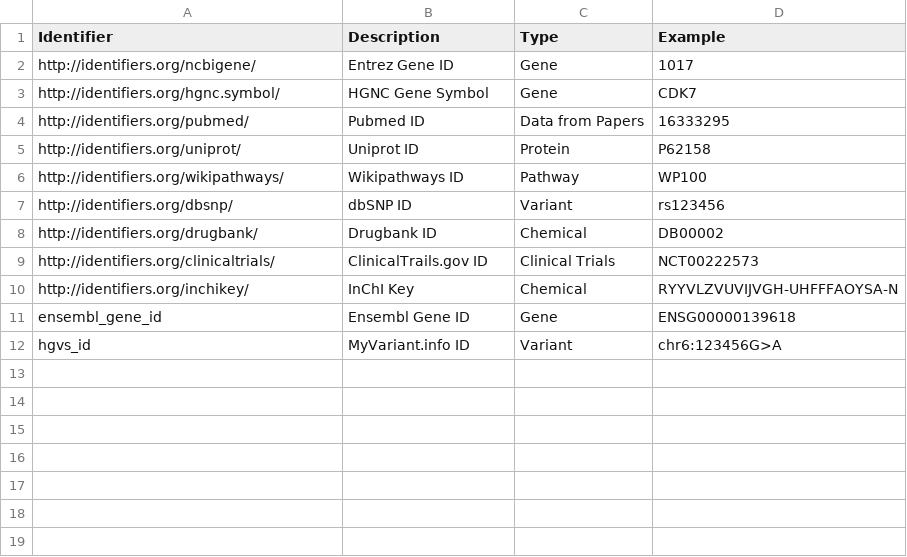
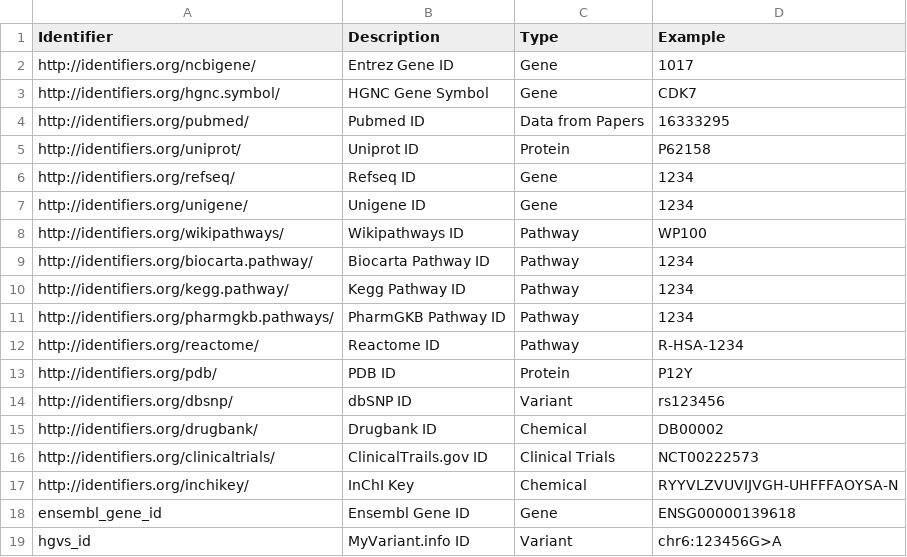
Before and after one commit to NCATS-Tangerine/translator-api-registry, a CSV file: ID_MAPPING.csv, drawn as a sheet; the diff names each change by its address in the sheet, - before the commit and + after, or states it on an @@ line.

Commit message:
update id mapping

```diff
--- a/ID_MAPPING.csv
+++ b/ID_MAPPING.csv
+row 6: http://identifiers.org/refseq/ | Refseq ID | Gene | 1234
+row 7: http://identifiers.org/unigene/ | Unigene ID | Gene | 1234
+row 9: http://identifiers.org/biocarta.pathway/ | Biocarta Pathway ID | Pathway | 1234
+row 10: http://identifiers.org/kegg.pathway/ | Kegg Pathway ID | Pathway | 1234
+row 11: http://identifiers.org/pharmgkb.pathways/ | PharmGKB Pathway ID | Pathway | 1234
+row 12: http://identifiers.org/reactome/ | Reactome ID | Pathway | R-HSA-1234
+row 13: http://identifiers.org/pdb/ | PDB ID | Protein | P12Y
```
